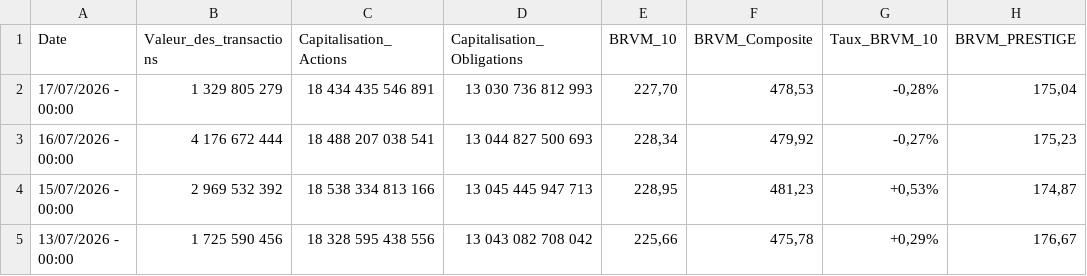
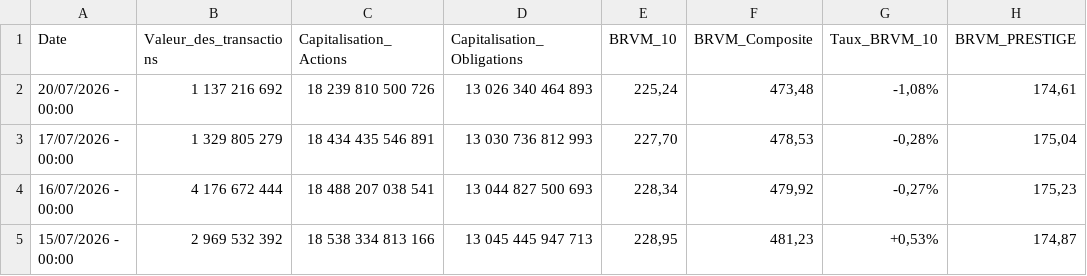
Before and after one commit to spoudar/brvm-data-automation, a CSV file: data/brvm_market_data.csv, drawn as a sheet; only a part is shown; the shorter side is filled out with more unchanged rows; the diff names each change by its address in the sheet, - before the commit and + after, or states it on an @@ line.

```diff
--- a/data/brvm_market_data.csv
+++ b/data/brvm_market_data.csv
+row 2: 20/07/2026 - 00:00 | 1 137 216 692 | 18 239 810 500 726 | 13 026 340 464 893 | 225,24 | 473,48 | -1,08% | 174,61
```
